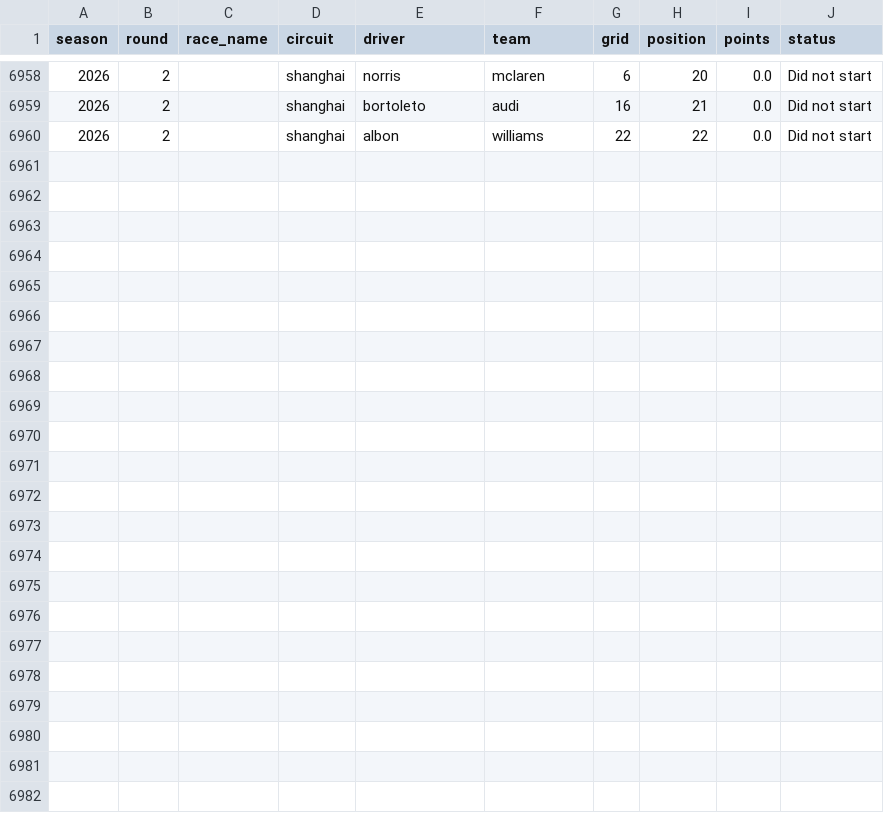
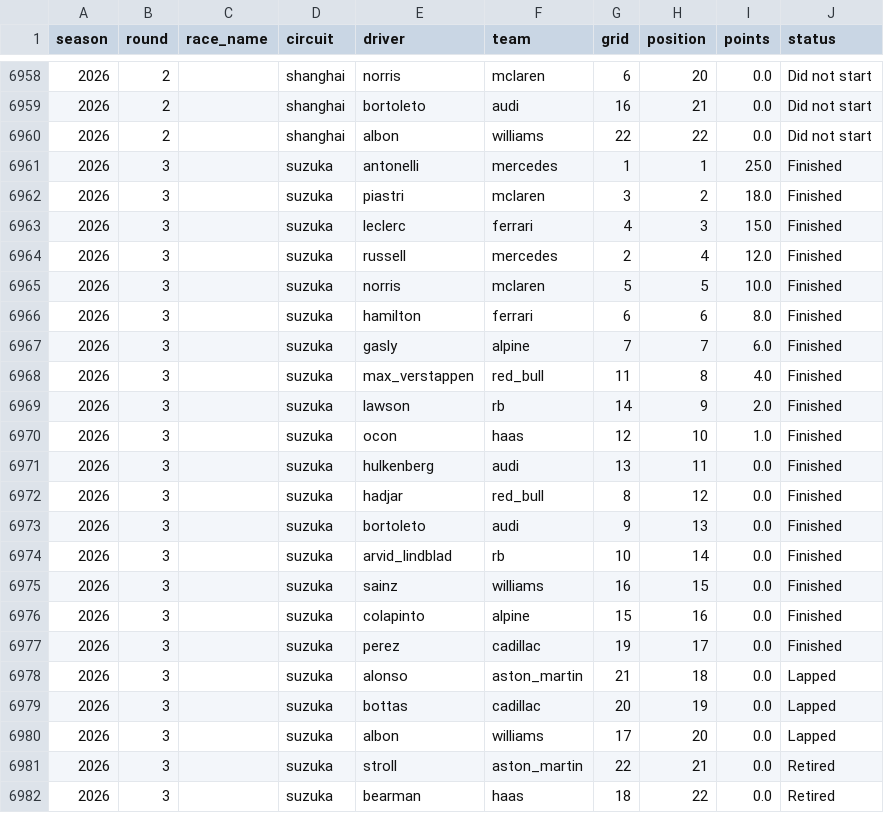
Before and after one commit to mahip16/f1-race-predictor, a CSV file: data/f1_data.csv, drawn as a sheet; only a part is shown, gaps mark what is left out; the diff names each change by its address in the sheet, - before the commit and + after, or states it on an @@ line.

```diff
--- a/data/f1_data.csv
+++ b/data/f1_data.csv
+row 6961: 2026 | 3 |  | suzuka | antonelli | mercedes | 1 | 1 | 25.0 | Finished
+row 6962: 2026 | 3 |  | suzuka | piastri | mclaren | 3 | 2 | 18.0 | Finished
+row 6963: 2026 | 3 |  | suzuka | leclerc | ferrari | 4 | 3 | 15.0 | Finished
+row 6964: 2026 | 3 |  | suzuka | russell | mercedes | 2 | 4 | 12.0 | Finished
+row 6965: 2026 | 3 |  | suzuka | norris | mclaren | 5 | 5 | 10.0 | Finished
+row 6966: 2026 | 3 |  | suzuka | hamilton | ferrari | 6 | 6 | 8.0 | Finished
+row 6967: 2026 | 3 |  | suzuka | gasly | alpine | 7 | 7 | 6.0 | Finished
+row 6968: 2026 | 3 |  | suzuka | max_verstappen | red_bull | 11 | 8 | 4.0 | Finished
+row 6969: 2026 | 3 |  | suzuka | lawson | rb | 14 | 9 | 2.0 | Finished
+row 6970: 2026 | 3 |  | suzuka | ocon | haas | 12 | 10 | 1.0 | Finished
+row 6971: 2026 | 3 |  | suzuka | hulkenberg | audi | 13 | 11 | 0.0 | Finished
+row 6972: 2026 | 3 |  | suzuka | hadjar | red_bull | 8 | 12 | 0.0 | Finished
+row 6973: 2026 | 3 |  | suzuka | bortoleto | audi | 9 | 13 | 0.0 | Finished
+row 6974: 2026 | 3 |  | suzuka | arvid_lindblad | rb | 10 | 14 | 0.0 | Finished
+row 6975: 2026 | 3 |  | suzuka | sainz | williams | 16 | 15 | 0.0 | Finished
+row 6976: 2026 | 3 |  | suzuka | colapinto | alpine | 15 | 16 | 0.0 | Finished
+row 6977: 2026 | 3 |  | suzuka | perez | cadillac | 19 | 17 | 0.0 | Finished
+row 6978: 2026 | 3 |  | suzuka | alonso | aston_martin | 21 | 18 | 0.0 | Lapped
+row 6979: 2026 | 3 |  | suzuka | bottas | cadillac | 20 | 19 | 0.0 | Lapped
+row 6980: 2026 | 3 |  | suzuka | albon | williams | 17 | 20 | 0.0 | Lapped
+row 6981: 2026 | 3 |  | suzuka | stroll | aston_martin | 22 | 21 | 0.0 | Retired
+row 6982: 2026 | 3 |  | suzuka | bearman | haas | 18 | 22 | 0.0 | Retired
```
Also changed, not shown: data/f1_features.csv, 1 other file.
